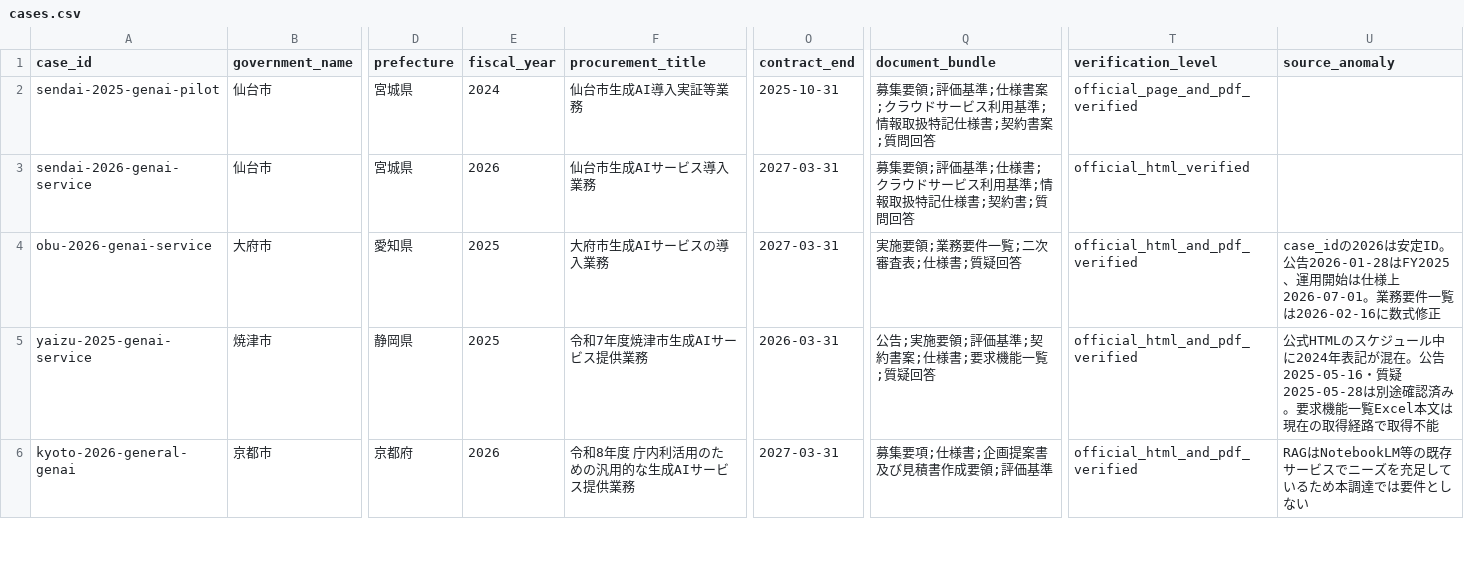
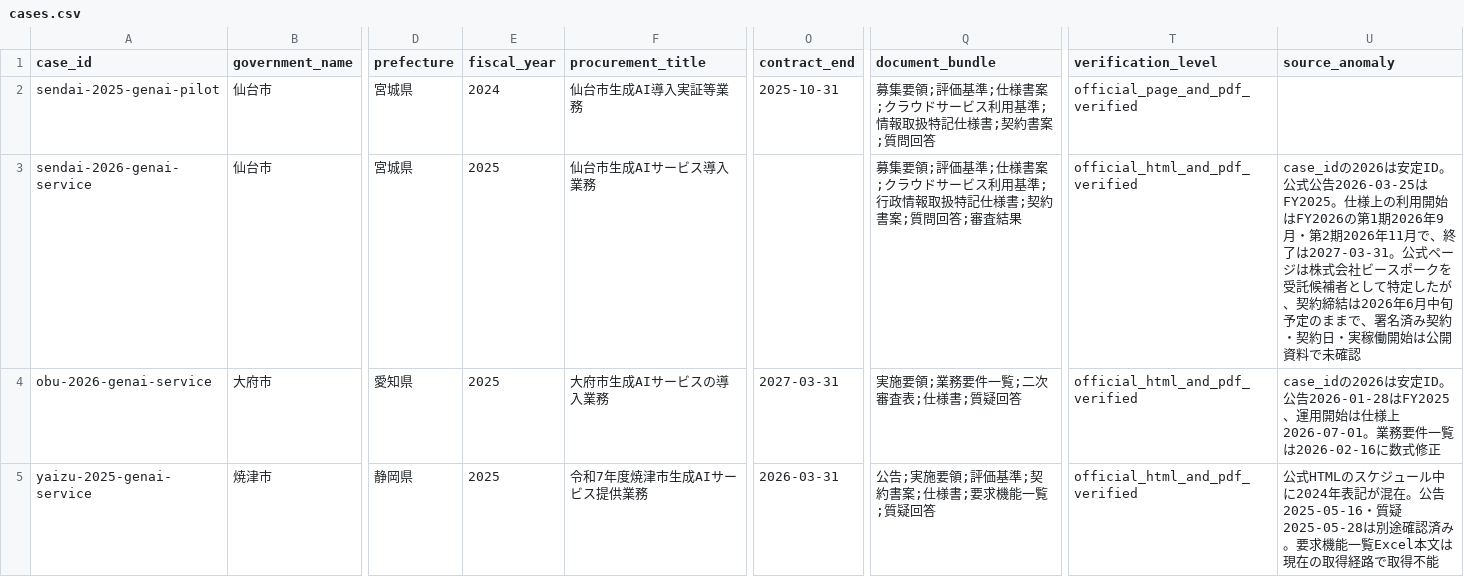
Before and after one commit to Josh-Temple/public-sector-ai-procurement-japan, a CSV file: data/cases.csv, drawn as a sheet; only a part is shown, gaps mark what is left out; the shorter side is filled out with more unchanged rows; the diff names each change by its address in the sheet, - before the commit and + after, or states it on an @@ line.

Commit message:
Harden Sendai 2026 case chronology

```diff
--- a/data/cases.csv
+++ b/data/cases.csv
-E3 (fiscal_year): 2026
+E3 (fiscal_year): 2025
-O3 (contract_end): 2027-03-31
+O3 (contract_end): (empty)
-Q3 (document_bundle): …;仕様書;クラウドサービス利用基準;情報取扱特記仕様書;契約書;質問回答
+Q3 (document_bundle): …;仕様書案;クラウドサービス利用基準;行政情報取扱特記仕様書;契約書案;質問回答;審査結果
-T3 (verification_level): official_html_verified
+T3 (verification_level): official_html_and_pdf_verified
-U3 (source_anomaly): (empty)
+U3 (source_anomaly): case_idの2026は安定ID。公式公告2026-03-25はFY2025。仕様上の利用開始はFY2026の第1期2026年9月・第2期2026年11月で、終了は2027-03-31。公式ページは株式会社ビースポークを受託候補者として特定したが、契約締結は2026年6月中旬予定のままで、署名済み契約・契約日・実稼働開始は公開資料で未確認
```
